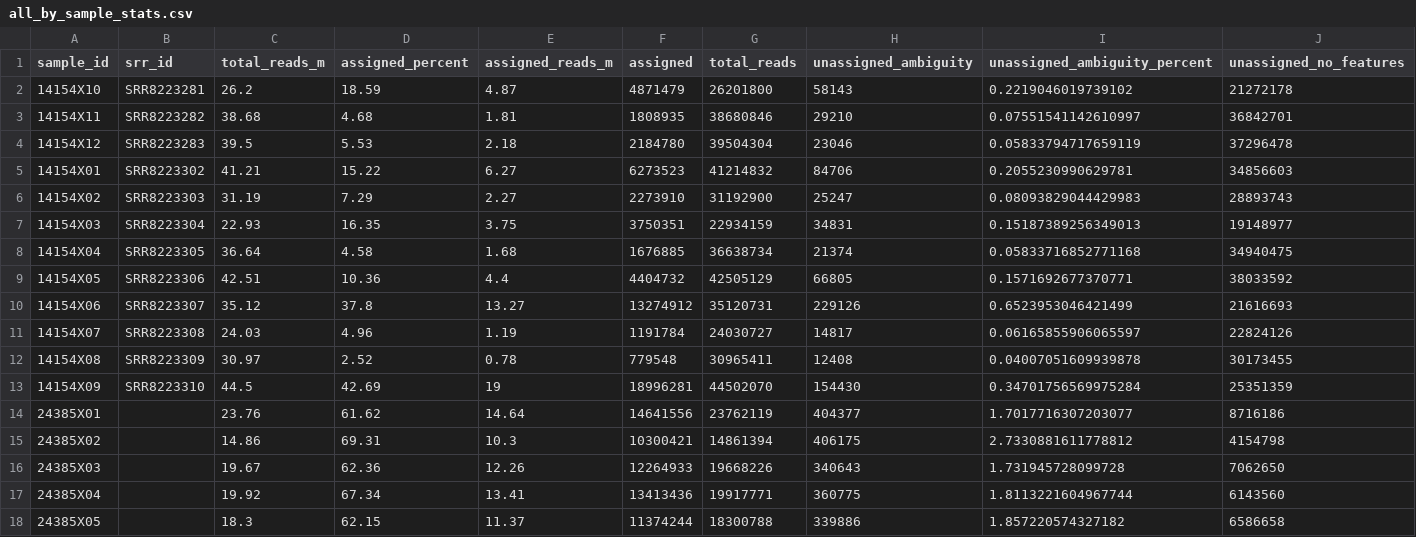
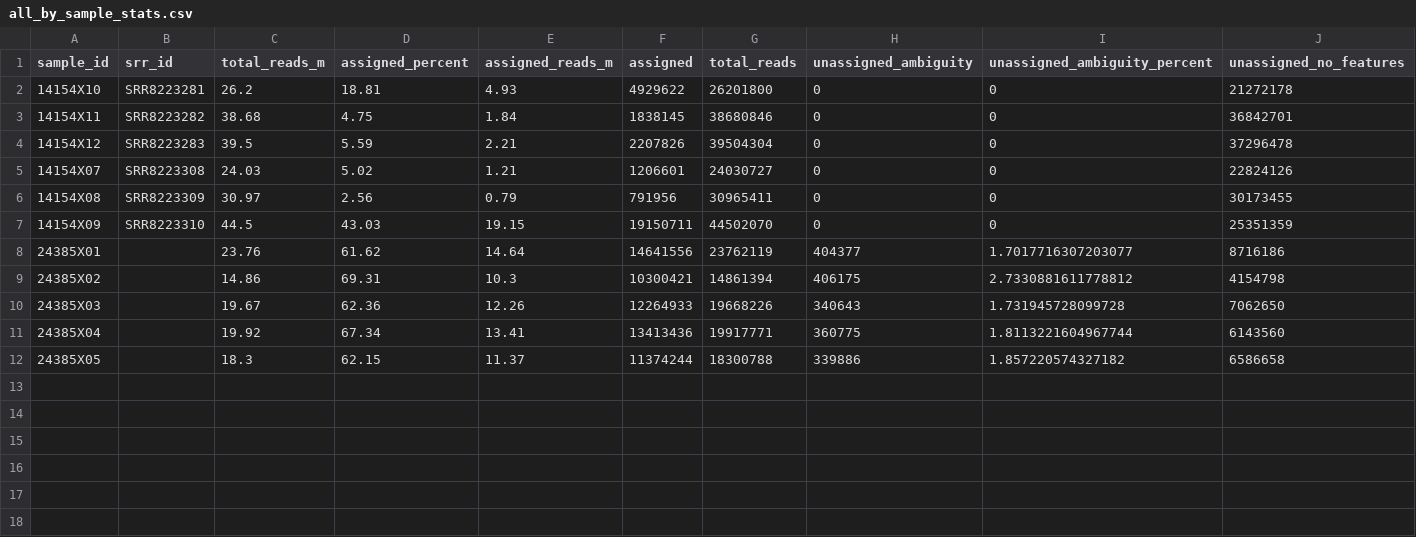
Before and after one commit to otrimskig/rchpc, a CSV file: k19mf/ds/all_by_sample_stats.csv, drawn as a sheet; only a part is shown; removed rows and columns are numbered as before the commit, all else as after; rows hold the shown columns only; the diff names each change by its address in the sheet, - before the commit and + after, or states it on an @@ line.

```diff
--- a/k19mf/ds/all_by_sample_stats.csv
+++ b/k19mf/ds/all_by_sample_stats.csv
-D2 (assigned_percent): 18.59
+D2 (assigned_percent): 18.81
-E2 (assigned_reads_m): 4.87
+E2 (assigned_reads_m): 4.93
-F2 (assigned): 4871479
+F2 (assigned): 4929622
-H2 (unassigned_ambiguity): 58143
+H2 (unassigned_ambiguity): 0
-I2 (unassigned_ambiguity_percent): 0.2219046019739102
+I2 (unassigned_ambiguity_percent): 0
-D3 (assigned_percent): 4.68
+D3 (assigned_percent): 4.75
-E3 (assigned_reads_m): 1.81
+E3 (assigned_reads_m): 1.84
-F3 (assigned): 1808935
+F3 (assigned): 1838145
-H3 (unassigned_ambiguity): 29210
+H3 (unassigned_ambiguity): 0
-I3 (unassigned_ambiguity_percent): 0.07551541142610997
+I3 (unassigned_ambiguity_percent): 0
-D4 (assigned_percent): 5.53
+D4 (assigned_percent): 5.59
-E4 (assigned_reads_m): 2.18
+E4 (assigned_reads_m): 2.21
-F4 (assigned): 2184780
+F4 (assigned): 2207826
-H4 (unassigned_ambiguity): 23046
+H4 (unassigned_ambiguity): 0
-I4 (unassigned_ambiguity_percent): 0.05833794717659119
+I4 (unassigned_ambiguity_percent): 0
-row 5: 14154X01 | SRR8223302 | 41.21 | 15.22 | 6.27 | 6273523 | 41214832 | 84706 | 0.2055230990629781 | 34856603
-row 6: 14154X02 | SRR8223303 | 31.19 | 7.29 | 2.27 | 2273910 | 31192900 | 25247 | 0.08093829044429983 | 28893743
-row 7: 14154X03 | SRR8223304 | 22.93 | 16.35 | 3.75 | 3750351 | 22934159 | 34831 | 0.15187389256349013 | 19148977
-row 8: 14154X04 | SRR8223305 | 36.64 | 4.58 | 1.68 | 1676885 | 36638734 | 21374 | 0.05833716852771168 | 34940475
-row 9: 14154X05 | SRR8223306 | 42.51 | 10.36 | 4.4 | 4404732 | 42505129 | 66805 | 0.1571692677370771 | 38033592
-row 10: 14154X06 | SRR8223307 | 35.12 | 37.8 | 13.27 | 13274912 | 35120731 | 229126 | 0.6523953046421499 | 21616693
-D5 (assigned_percent): 4.96
+D5 (assigned_percent): 5.02
-E5 (assigned_reads_m): 1.19
+E5 (assigned_reads_m): 1.21
-F5 (assigned): 1191784
+F5 (assigned): 1206601
-H5 (unassigned_ambiguity): 14817
+H5 (unassigned_ambiguity): 0
-I5 (unassigned_ambiguity_percent): 0.06165855906065597
+I5 (unassigned_ambiguity_percent): 0
-D6 (assigned_percent): 2.52
+D6 (assigned_percent): 2.56
-E6 (assigned_reads_m): 0.78
+E6 (assigned_reads_m): 0.79
-F6 (assigned): 779548
+F6 (assigned): 791956
-H6 (unassigned_ambiguity): 12408
+H6 (unassigned_ambiguity): 0
-I6 (unassigned_ambiguity_percent): 0.04007051609939878
+I6 (unassigned_ambiguity_percent): 0
-D7 (assigned_percent): 42.69
+D7 (assigned_percent): 43.03
-E7 (assigned_reads_m): 19
+E7 (assigned_reads_m): 19.15
-F7 (assigned): 18996281
+F7 (assigned): 19150711
-H7 (unassigned_ambiguity): 154430
+H7 (unassigned_ambiguity): 0
-I7 (unassigned_ambiguity_percent): 0.34701756569975284
+I7 (unassigned_ambiguity_percent): 0
```
Also changed, not shown: 49 other files.
